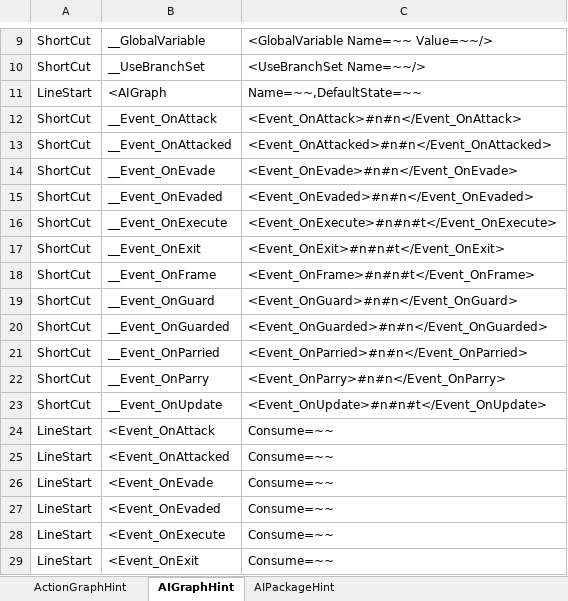
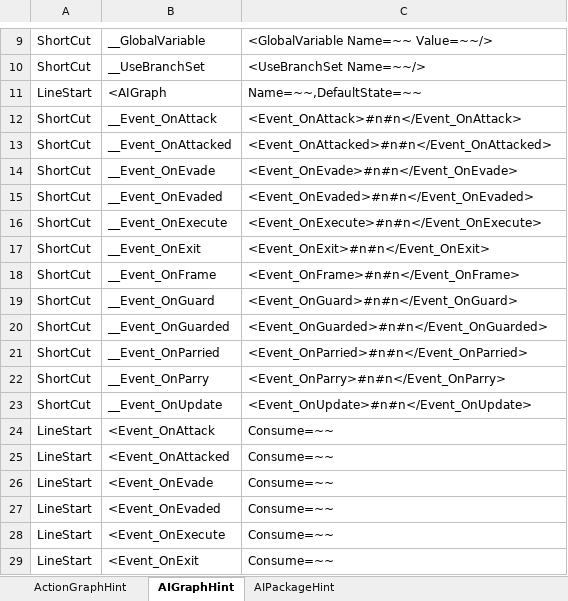
Before and after one commit to NEtuee/ProjectMS, an Excel workbook: Tools/ActionGraphHint.xlsm, sheet AIGraphHint, drawn as a sheet; only a part is shown, gaps mark what is left out; values as stored, in another font and other column widths than the file's, no borders; the diff covers the shown part only; the diff names each change by its address in the sheet, - before the commit and + after, or states it on an @@ line.

Commit message:
ai event update

```diff
--- a/Tools/ActionGraphHint.xlsm (sheet AIGraphHint)
+++ b/Tools/ActionGraphHint.xlsm (sheet AIGraphHint)
-C16: <Event_OnExecute>#n#n#t</Event_OnExecute>
+C16: <Event_OnExecute>#n#n</Event_OnExecute>
-C17: <Event_OnExit>#n#n#t</Event_OnExit>
+C17: <Event_OnExit>#n#n</Event_OnExit>
-C18: <Event_OnFrame>#n#n#t</Event_OnFrame>
+C18: <Event_OnFrame>#n#n</Event_OnFrame>
-C23: <Event_OnUpdate>#n#n#t</Event_OnUpdate>
+C23: <Event_OnUpdate>#n#n</Event_OnUpdate>
```
Also changed, not shown: 23 added rows and 1 edited cell elsewhere in this sheet, sheet AIPackageHint, sheet ActionGraphHint, 5 other files.
